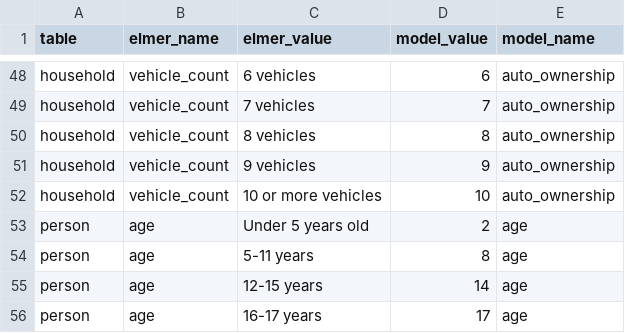
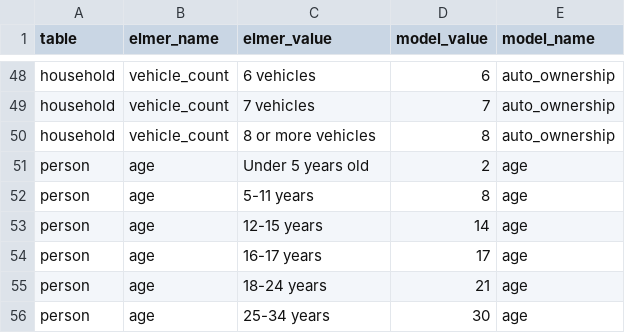
Before and after one commit to psrc/survey-conversion, a CSV file: activitysim_psrc/inputs/2023/data_lookup.csv, drawn as a sheet; only a part is shown, gaps mark what is left out; the shorter side is filled out with more unchanged rows.

```diff
--- a/activitysim_psrc/inputs/2023/data_lookup.csv
+++ b/activitysim_psrc/inputs/2023/data_lookup.csv
@@ -49,5 +49,3 @@ household,vehicle_count,6 vehicles,6,auto_ownership
 household,vehicle_count,7 vehicles,7,auto_ownership
-household,vehicle_count,8 vehicles,8,auto_ownership
-household,vehicle_count,9 vehicles,9,auto_ownership
-household,vehicle_count,10 or more vehicles,10,auto_ownership
+household,vehicle_count,8 or more vehicles,8,auto_ownership
 person,age,Under 5 years old,2,age
```
Also changed, not shown: daysim/inputs/2023/data_lookup.csv, 10 other files.
